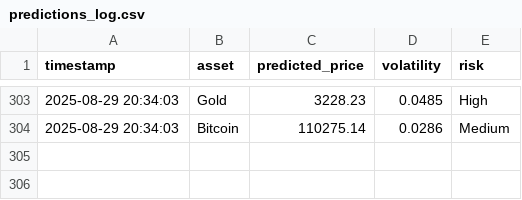
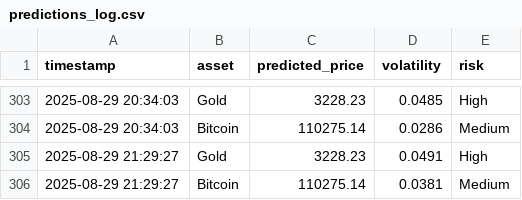
Before and after one commit to mehernsiri-cloud/gold-bitcoin-matrix, a CSV file: data/predictions_log.csv, drawn as a sheet; only a part is shown, gaps mark what is left out.

```diff
--- a/data/predictions_log.csv
+++ b/data/predictions_log.csv
@@ -304 +304,3 @@ timestamp,asset,predicted_price,volatility,risk
 2025-08-29 20:34:03,Bitcoin,110275.14,0.0286,Medium
+2025-08-29 21:29:27,Gold,3228.23,0.0491,High
+2025-08-29 21:29:27,Bitcoin,110275.14,0.0381,Medium
```
Also changed, not shown: data/actual_data.csv.
